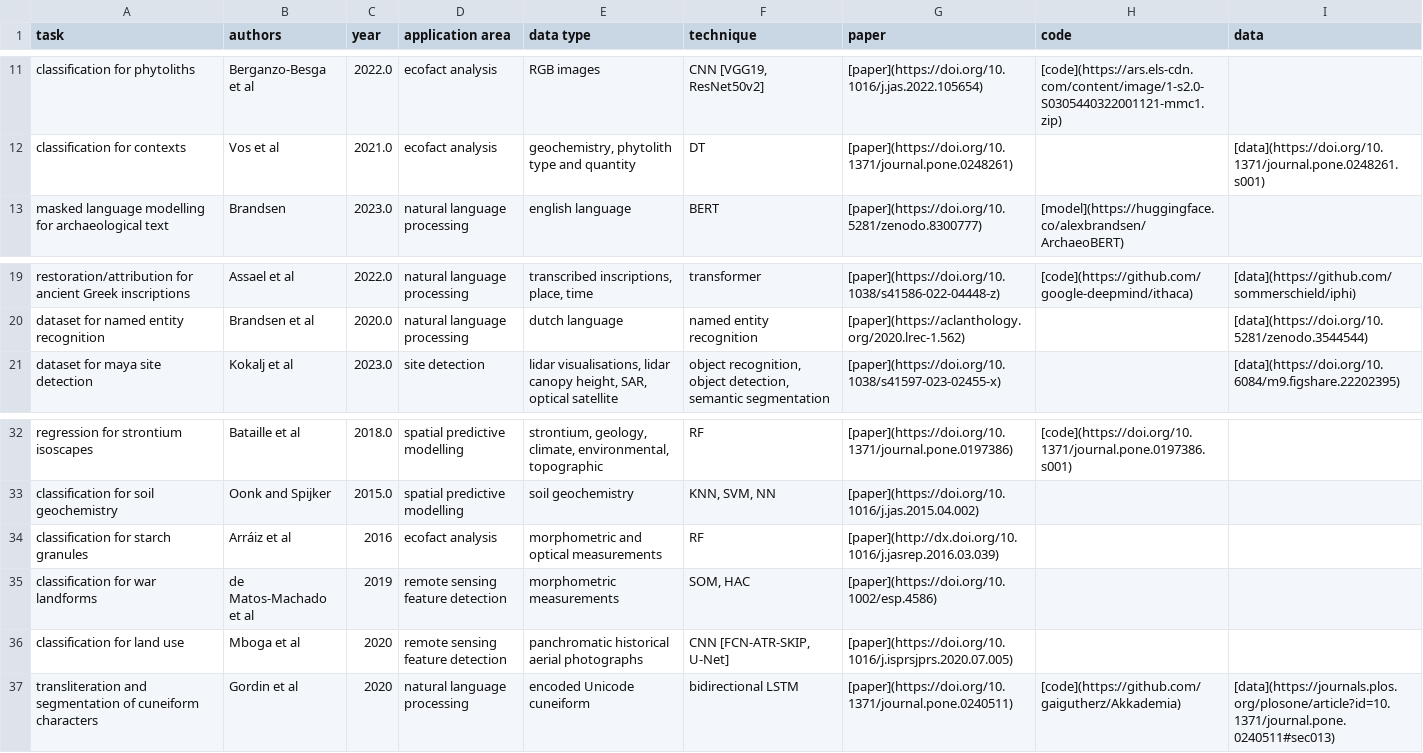
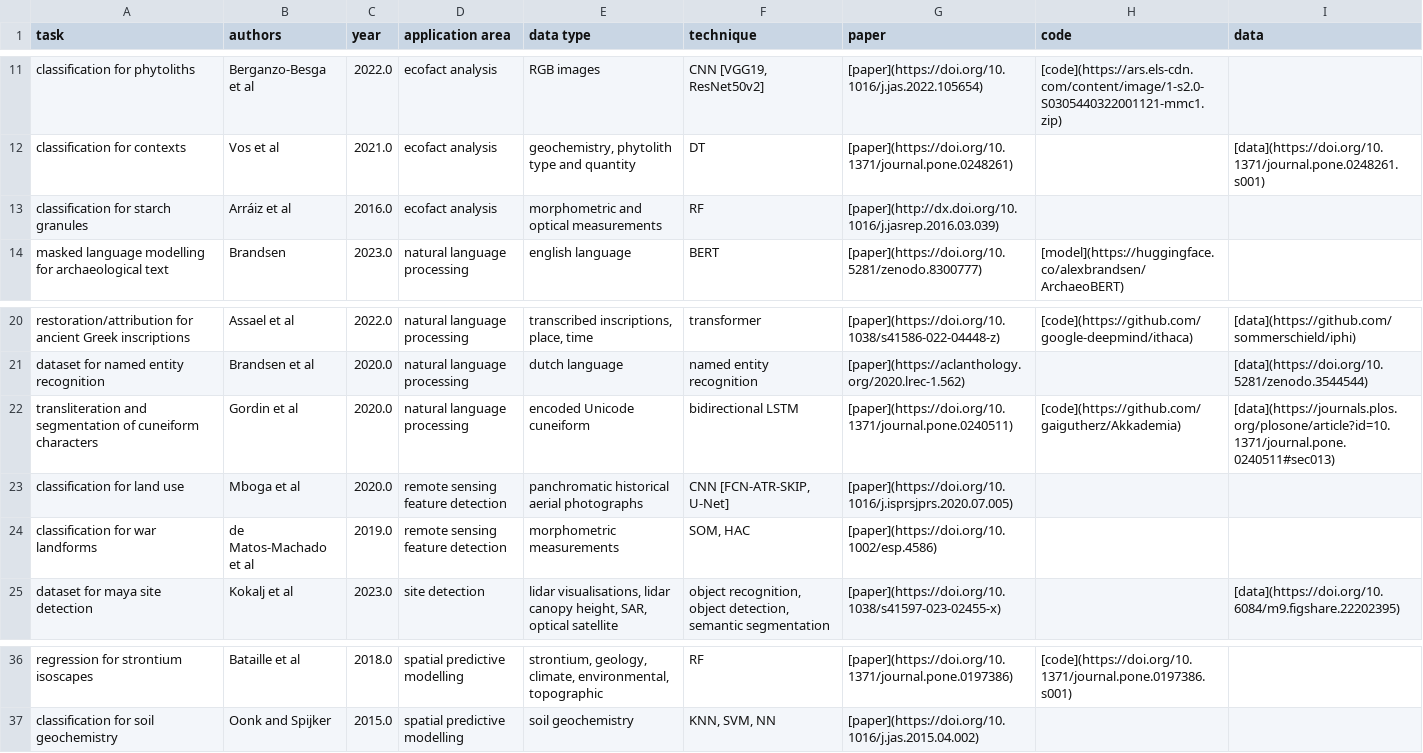
Before and after one commit to lakillo/archaeology-machine-learning, a CSV file: data/archaeology-machine-learning-data.csv, drawn as a sheet; only a part is shown, gaps mark what is left out; removed rows and columns are numbered as before the commit, all else as after; the diff names each change by its address in the sheet, - before the commit and + after, or states it on an @@ line.

```diff
--- a/data/archaeology-machine-learning-data.csv
+++ b/data/archaeology-machine-learning-data.csv
+row 13: classification for starch granules | Arráiz et al | 2016.0 | ecofact analysis | morphometric and optical measurements | RF | [paper](http://dx.doi.org/10.1016/j.jasrep.2016.03.039)
+row 22: transliteration and segmentation of cuneiform characters | Gordin et al | 2020.0 | natural language processing | encoded Unicode cuneiform | bidirectional LSTM | [paper](https://doi.org/10.1371/journal.pone.0240511) | [code](https://github.com/gaigutherz/Akkademia) | [data](https://journals.plos.org/plosone/article?id=10.1371/journal.pone.0240511#sec013)
+row 23: classification for land use | Mboga et al | 2020.0 | remote sensing feature detection | panchromatic historical aerial photographs | CNN [FCN-ATR-SKIP, U-Net] | [paper](https://doi.org/10.1016/j.isprsjprs.2020.07.005)
+row 24: classification for war landforms | de Matos-Machado et al | 2019.0 | remote sensing feature detection | morphometric measurements | SOM, HAC | [paper](https://doi.org/10.1002/esp.4586)
-row 34: classification for starch granules | Arráiz et al | 2016 | ecofact analysis | morphometric and optical measurements | RF | [paper](http://dx.doi.org/10.1016/j.jasrep.2016.03.039)
-row 35: classification for war landforms | de Matos-Machado et al | 2019 | remote sensing feature detection | morphometric measurements | SOM, HAC | [paper](https://doi.org/10.1002/esp.4586)
-row 36: classification for land use | Mboga et al | 2020 | remote sensing feature detection | panchromatic historical aerial photographs | CNN [FCN-ATR-SKIP, U-Net] | [paper](https://doi.org/10.1016/j.isprsjprs.2020.07.005)
-row 37: transliteration and segmentation of cuneiform characters | Gordin et al | 2020 | natural language processing | encoded Unicode cuneiform | bidirectional LSTM | [paper](https://doi.org/10.1371/journal.pone.0240511) | [code](https://github.com/gaigutherz/Akkademia) | [data](https://journals.plos.org/plosone/article?id=10.1371/journal.pone.0240511#sec013)
```
Also changed, not shown: 1 other file.
